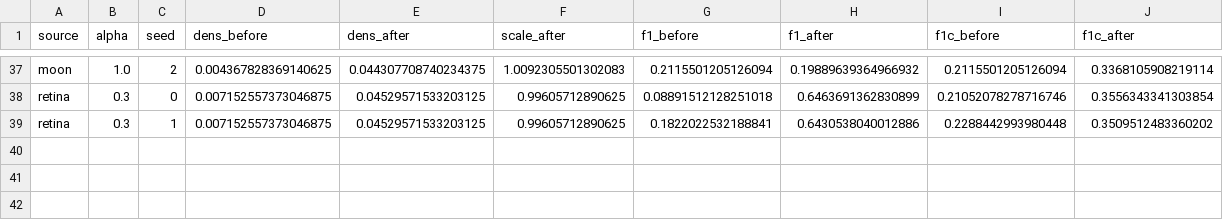
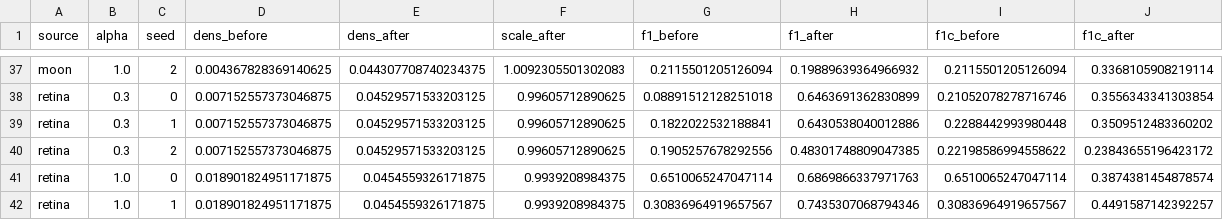
Before and after one commit to komeiall14/controlnet-failure-analysis, a CSV file: results/exp9_holdout.csv, drawn as a sheet; only a part is shown, gaps mark what is left out; the diff names each change by its address in the sheet, - before the commit and + after, or states it on an @@ line.

```diff
--- a/results/exp9_holdout.csv
+++ b/results/exp9_holdout.csv
+row 40: retina | 0.3 | 2 | 0.007152557373046875 | 0.04529571533203125 | 0.99605712890625 | 0.1905257678292556 | 0.48301748809047385 | 0.22198586994558622 | 0.23843655196423172
+row 41: retina | 1.0 | 0 | 0.018901824951171875 | 0.0454559326171875 | 0.9939208984375 | 0.6510065247047114 | 0.6869866337971763 | 0.6510065247047114 | 0.3874381454878574
+row 42: retina | 1.0 | 1 | 0.018901824951171875 | 0.0454559326171875 | 0.9939208984375 | 0.30836964919657567 | 0.7435307068794346 | 0.30836964919657567 | 0.4491587142392257
```
Also changed, not shown: 3 other files.
